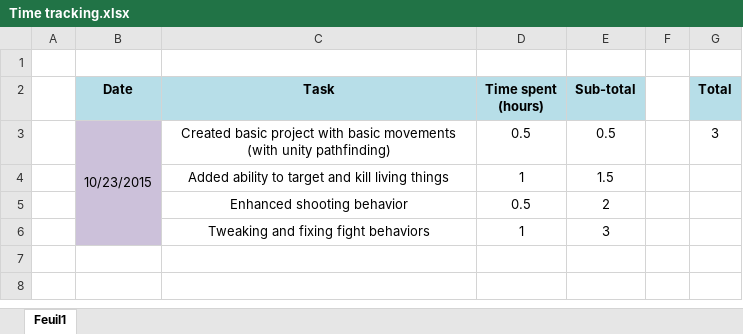
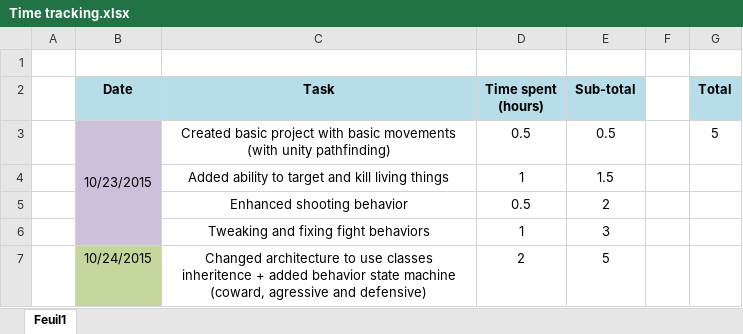
Before and after one commit to Thex-PiedDroit/Unity_Projects, an Excel workbook: Syndicate_Recreate/Time tracking.xlsx, sheet Feuil1, drawn as a sheet; values as stored, in another font and other column widths than the file's, no borders; the diff names each change by its address in the sheet, - before the commit and + after, or states it on an @@ line.

Commit message:
Changed architecture to use classes inheritence + added AI behavior state machine
Now scripts are well organized;
Now AI behavior can be set either on agressive, defensive or coward
(respectively: attack on sight, attack if attacked and flee if attacked)

```diff
--- a/Syndicate_Recreate/Time tracking.xlsx (sheet Feuil1)
+++ b/Syndicate_Recreate/Time tracking.xlsx (sheet Feuil1)
-G3 (Total): 3
+G3 (Total): 5
+row 7:  | 10/24/2015 | Changed architecture to use classes inheritence + added behavior state machine (coward, agressive and defensive) | 2 | 5
```
Also changed, not shown: 12 other files.
